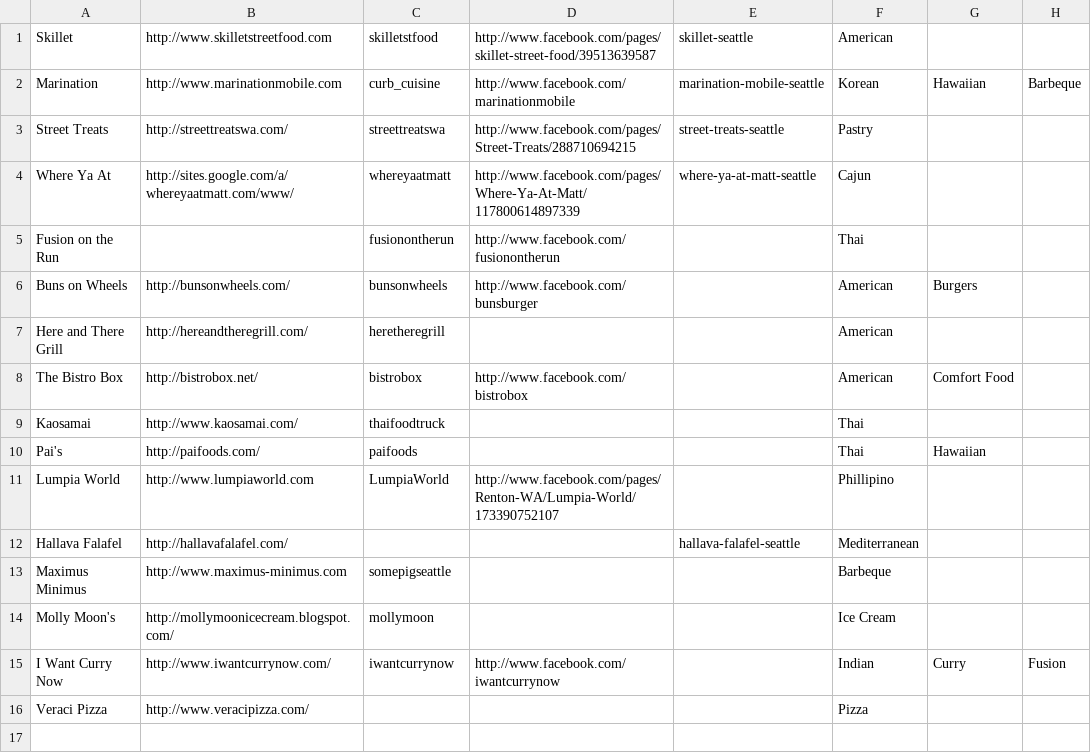
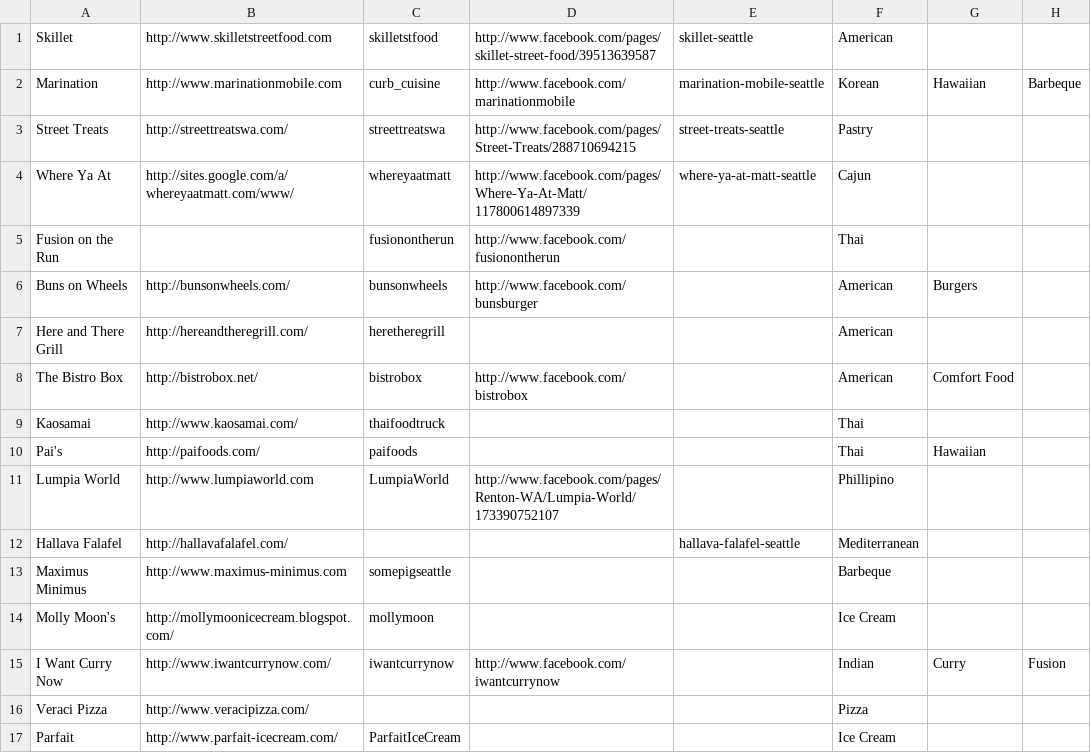
Before and after one commit to jmartenstein/streetfood, a CSV file: data/trucks.csv, drawn as a sheet; the diff names each change by its address in the sheet, - before the commit and + after, or states it on an @@ line.

```diff
--- a/data/trucks.csv
+++ b/data/trucks.csv
+row 17: Parfait | http://www.parfait-icecream.com/ | ParfaitIceCream |  |  | Ice Cream
```
Also changed, not shown: data/locations.csv, data/neighborhoods.csv, 1 other file.
